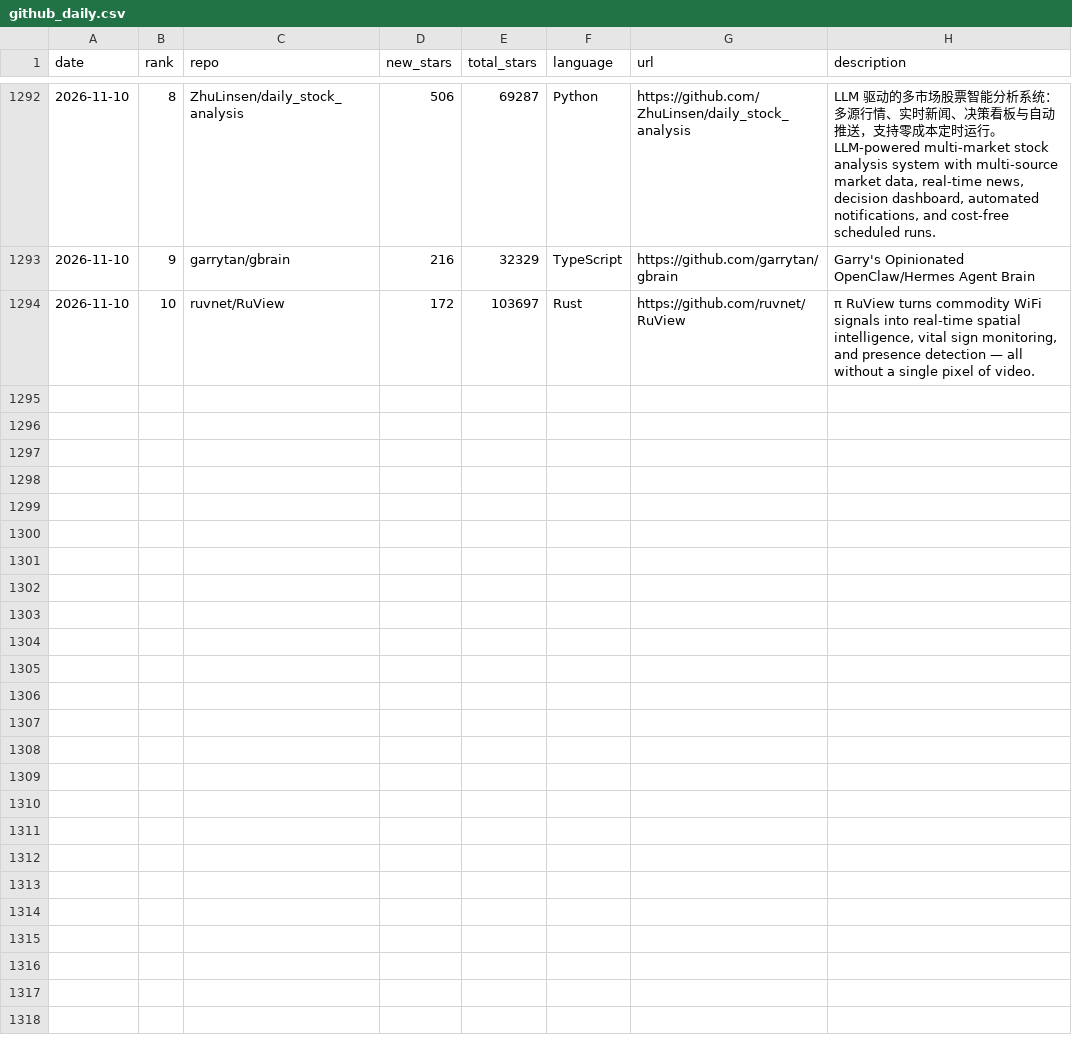
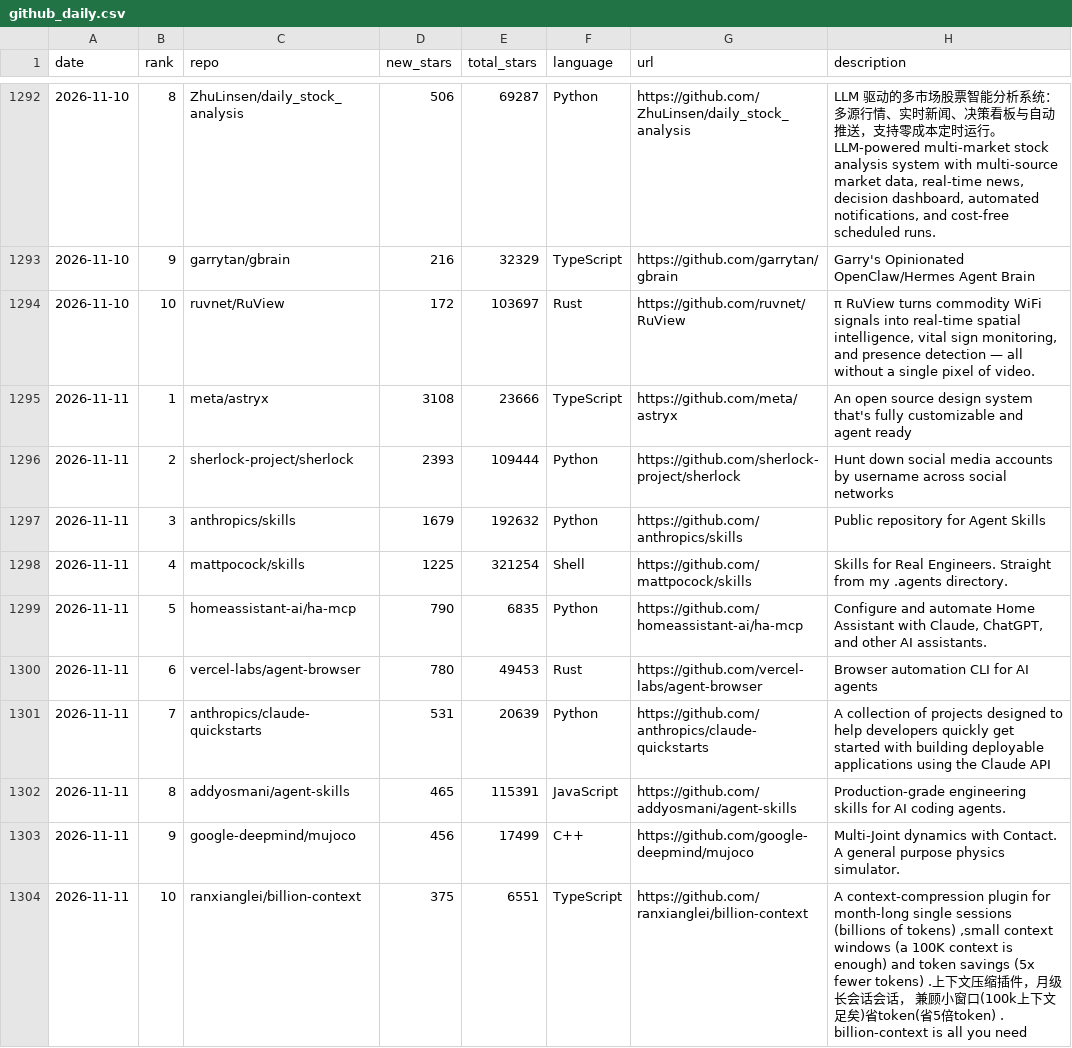
Before and after one commit to FunnymeowwooV0/star-observatory, a CSV file: data/github_daily.csv, drawn as a sheet; only a part is shown, gaps mark what is left out.

```diff
--- a/data/github_daily.csv
+++ b/data/github_daily.csv
@@ -1294 +1294,11 @@ date,rank,repo,new_stars,total_stars,language,url,description
 2026-11-10,10,ruvnet/RuView,172,103697,Rust,https://github.com/ruvnet/RuView,"π RuView turns commodity WiFi signals into real-time spatial intelligence, vital sign monitoring, and presence detection — all without a single pixel of video."
+2026-11-11,1,meta/astryx,3108,23666,TypeScript,https://github.com/meta/astryx,An open source design system that's fully customizable and agent ready
+2026-11-11,2,sherlock-project/sherlock,2393,109444,Python,https://github.com/sherlock-project/sherlock,Hunt down social media accounts by username across social networks
+2026-11-11,3,anthropics/skills,1679,192632,Python,https://github.com/anthropics/skills,Public repository for Agent Skills
+2026-11-11,4,mattpocock/skills,1225,321254,Shell,https://github.com/mattpocock/skills,Skills for Real Engineers. Straight from my .agents directory.
+2026-11-11,5,homeassistant-ai/ha-mcp,790,6835,Python,https://github.com/homeassistant-ai/ha-mcp,"Configure and automate Home Assistant with Claude, ChatGPT, and other AI assistants."
+2026-11-11,6,vercel-labs/agent-browser,780,49453,Rust,https://github.com/vercel-labs/agent-browser,Browser automation CLI for AI agents
+2026-11-11,7,anthropics/claude-quickstarts,531,20639,Python,https://github.com/anthropics/claude-quickstarts,A collection of projects designed to help developers quickly get started with building deployable applications using the Claude API
+2026-11-11,8,addyosmani/agent-skills,465,115391,JavaScript,https://github.com/addyosmani/agent-skills,Production-grade engineering skills for AI coding agents.
+2026-11-11,9,google-deepmind/mujoco,456,17499,C++,https://github.com/google-deepmind/mujoco,Multi-Joint dynamics with Contact. A general purpose physics simulator.
+2026-11-11,10,ranxianglei/billion-context,375,6551,TypeScript,https://github.com/ranxianglei/billion-context,"A context-compression plugin for month-long single sessions (billions of tokens) ,small context windows (a 100K context is enough) and token savings (5x fewer tokens) .上下文压缩插件，月级长会话会话， 兼顾小窗口(100k上下文足矣)省token(省5倍token) . billion-context is all you need"
```
Also changed, not shown: data/hf_trending.csv, data/hn_daily.csv, 7 other files.
